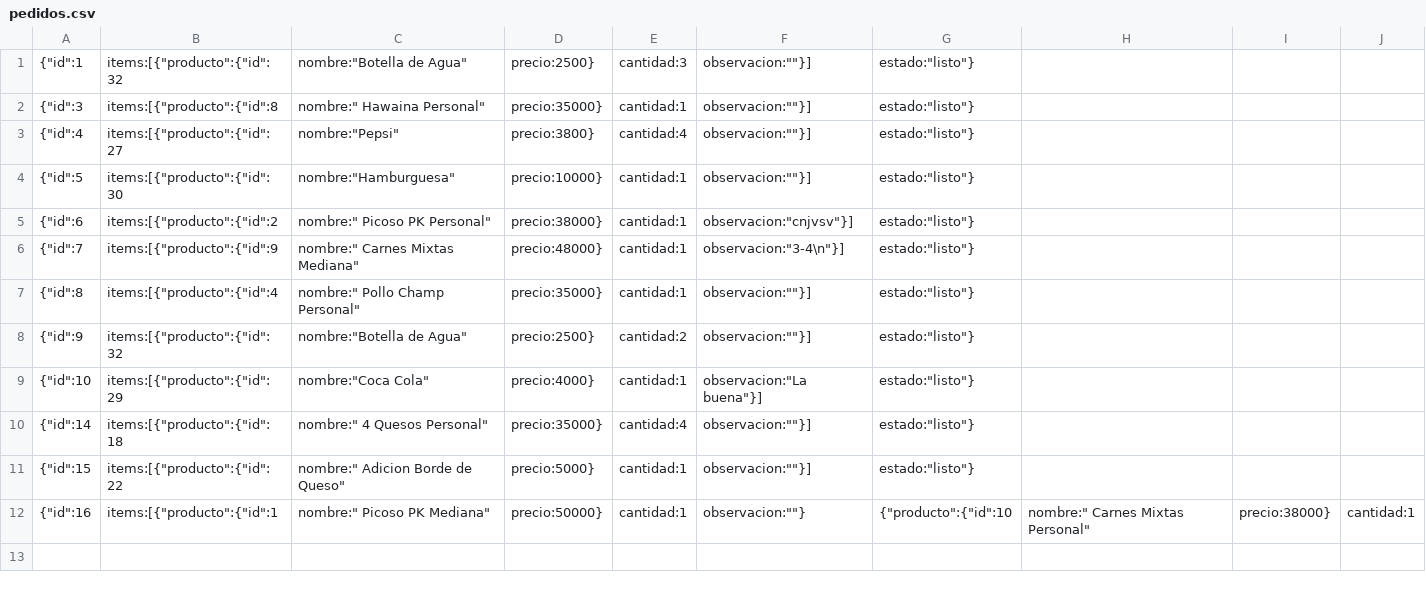
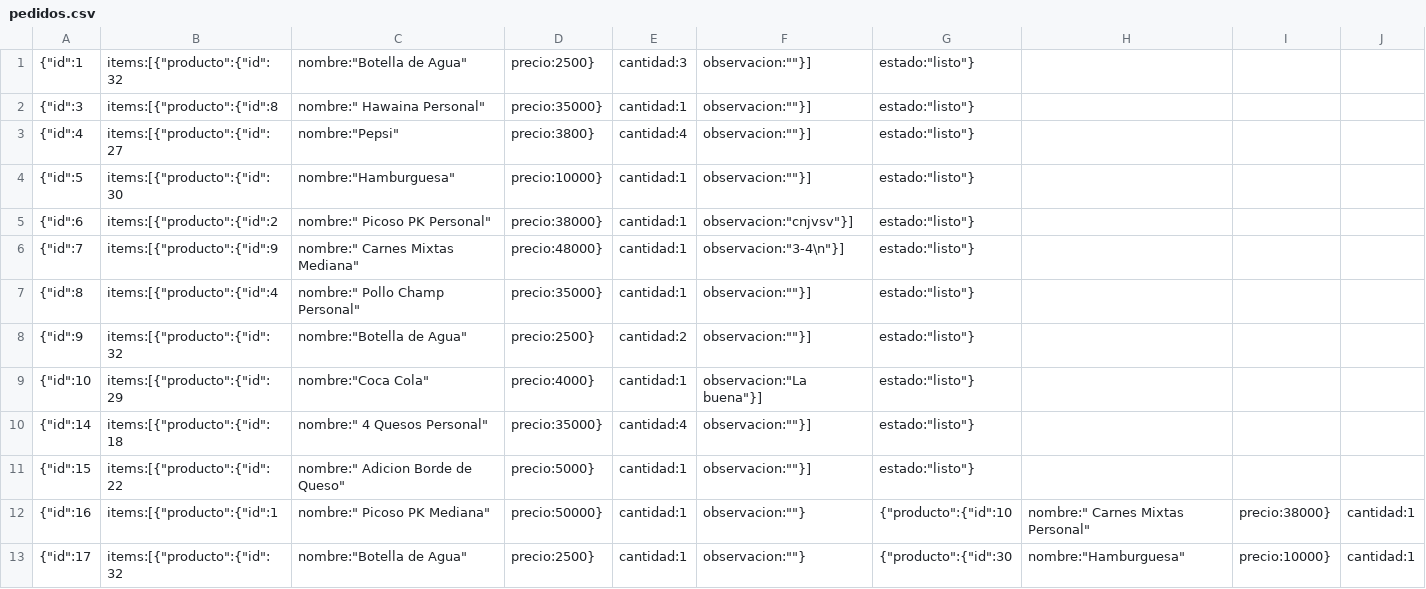
Before and after one commit to ValenciaJ56/pk_pizza, a CSV file: proyecto/backend/demo/pedidos.csv, drawn as a sheet; only a part is shown; rows hold the shown columns only; the diff names each change by its address in the sheet, - before the commit and + after, or states it on an @@ line.

Commit message:
melo

```diff
--- a/proyecto/backend/demo/pedidos.csv
+++ b/proyecto/backend/demo/pedidos.csv
+row 13: {"id":17 | items:[{"producto":{"id":32 | nombre:"Botella de Agua" | precio:2500} | cantidad:1 | observacion:""} | {"producto":{"id":30 | nombre:"Hamburguesa" | precio:10000} | cantidad:1
```
